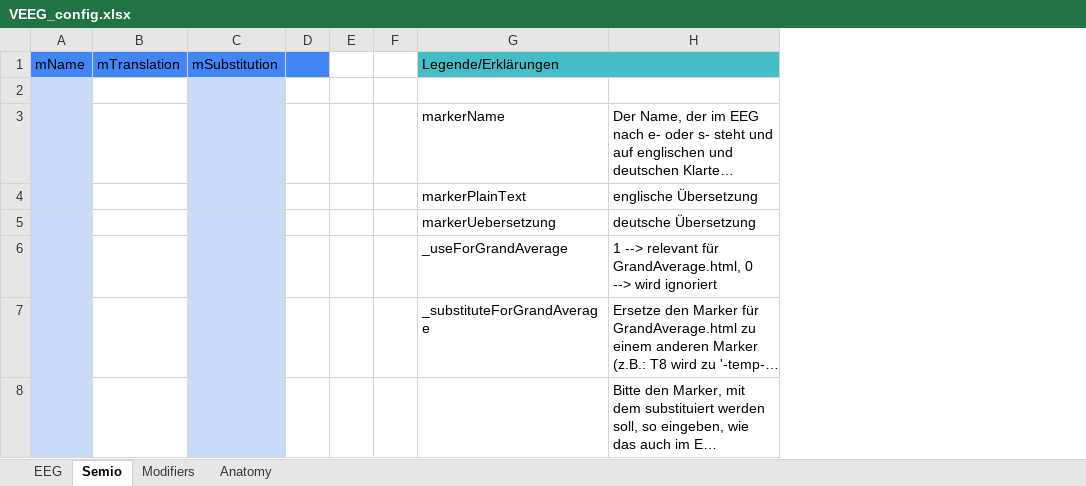
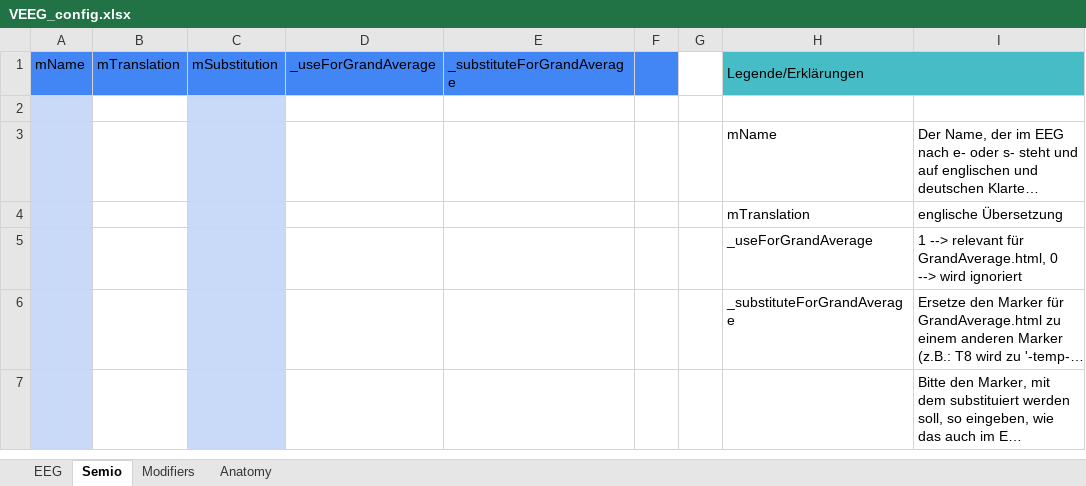
Before and after one commit to RuKrei/VEEG_Event_Processor, an Excel workbook: src/VEEG_config.xlsx, sheet Semio, drawn as a sheet; long unchanged cells end in …; values as stored, in another font and other column widths than the file's, no borders; charts and pictures not drawn; removed rows and columns are numbered as before the commit, all else as after; the diff names each change by its address in the sheet, - before the commit and + after, or states it on an @@ line.

```diff
--- a/src/VEEG_config.xlsx (sheet Semio)
+++ b/src/VEEG_config.xlsx (sheet Semio)
-column D, empty
+column D, row 1: _useForGrandAverage
+column E, row 1: _substituteForGrandAverage
-F1 fill: none
+F1 fill: #4285F4
-H3: markerName
+H3: mName
-H4: markerPlainText
+H4: mTranslation
-row 5:  |  |  |  |  |  | markerUebersetzung | deutsche Übersetzung
```
Also changed, not shown: sheet EEG, sheet Modifiers, charts or pictures, 2 other files.
